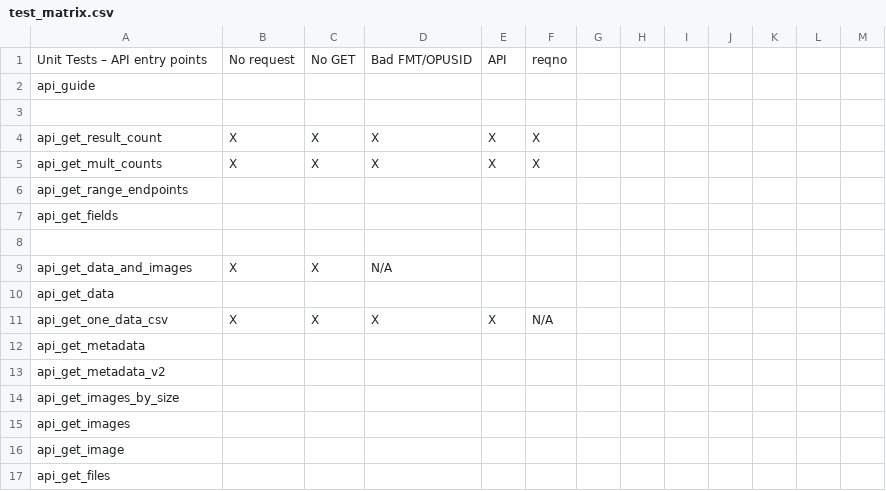
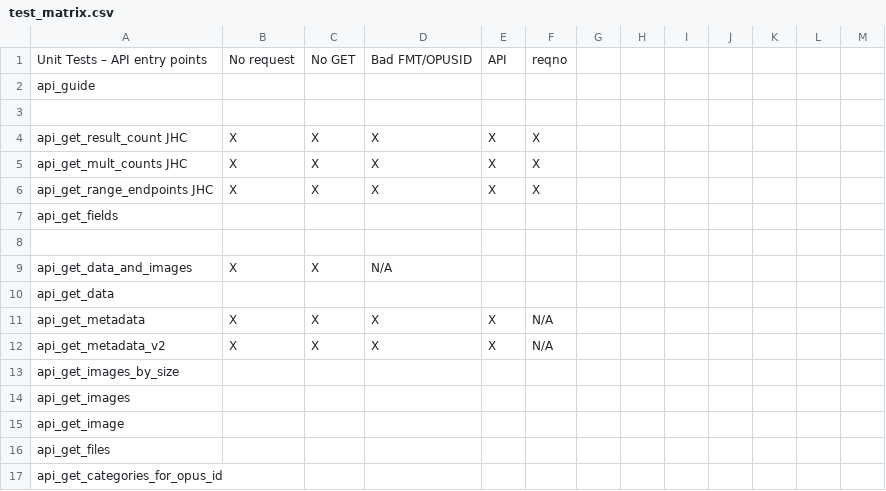
Before and after one commit to SETI/rms-opus, a CSV file: opus/application/test_matrix.csv, drawn as a sheet; only a part is shown; the shorter side is filled out with more unchanged rows.

Commit message:
Remove api/data/opusid.csv. Implement api/metadata[_v2]/opusid.csv. Make __api/metdata_v2/opusid.html separate. Rename __zip/opusid.zip to api/download/opusid.zip. Clean up HTML and CSV API returns. Remove endpoints, fields zip returns. Lots of new tests and test cleanup.

```diff
--- a/opus/application/test_matrix.csv
+++ b/opus/application/test_matrix.csv
@@ -3,5 +3,5 @@ api_guide,,,,,,,,,,,,
 ,,,,,,,,,,,,
-api_get_result_count,X,X,X,X,X,,,,,,,
-api_get_mult_counts,X,X,X,X,X,,,,,,,
-api_get_range_endpoints,,,,,,,,,,,,
+api_get_result_count JHC,X,X,X,X,X,,,,,,,
+api_get_mult_counts JHC,X,X,X,X,X,,,,,,,
+api_get_range_endpoints JHC,X,X,X,X,X,,,,,,,
 api_get_fields,,,,,,,,,,,,
@@ -10,5 +10,4 @@ api_get_data_and_images,X,X,N/A,,,,,,,,,
 api_get_data,,,,,,,,,,,,
-api_get_one_data_csv,X,X,X,X,N/A,,,,,,,
-api_get_metadata,,,,,,,,,,,,
-api_get_metadata_v2,,,,,,,,,,,,
+api_get_metadata,X,X,X,X,N/A,,,,,,,
+api_get_metadata_v2,X,X,X,X,N/A,,,,,,,
 api_get_images_by_size,,,,,,,,,,,,
```
Also changed, not shown: 54 other files.
